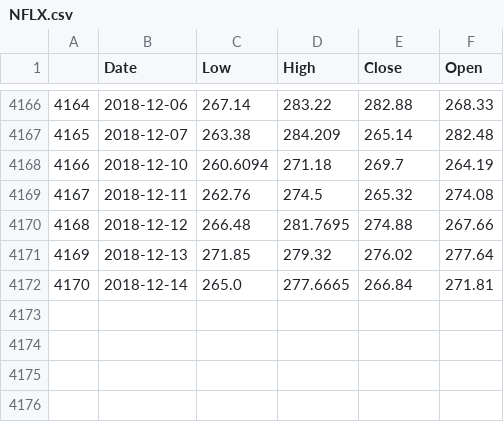
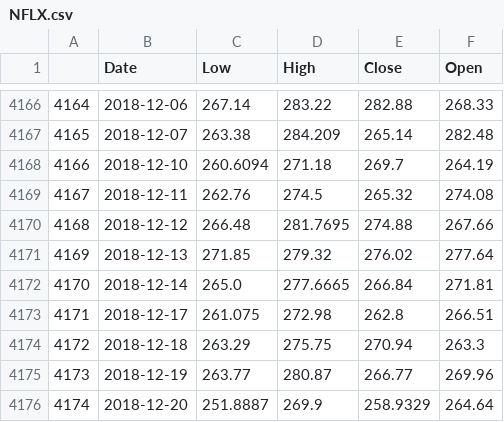
Before and after one commit to maxqlord/lstm-stock-predictor, a CSV file: Cache/NFLX.csv, drawn as a sheet; only a part is shown, gaps mark what is left out.

```diff
--- a/Cache/NFLX.csv
+++ b/Cache/NFLX.csv
@@ -4172 +4172,5 @@
 4170,2018-12-14,265.0,277.6665,266.84,271.81
+4171,2018-12-17,261.075,272.98,262.8,266.51
+4172,2018-12-18,263.29,275.75,270.94,263.3
+4173,2018-12-19,263.77,280.87,266.77,269.96
+4174,2018-12-20,251.8887,269.9,258.9329,264.64
```
Also changed, not shown: 1 other file.
